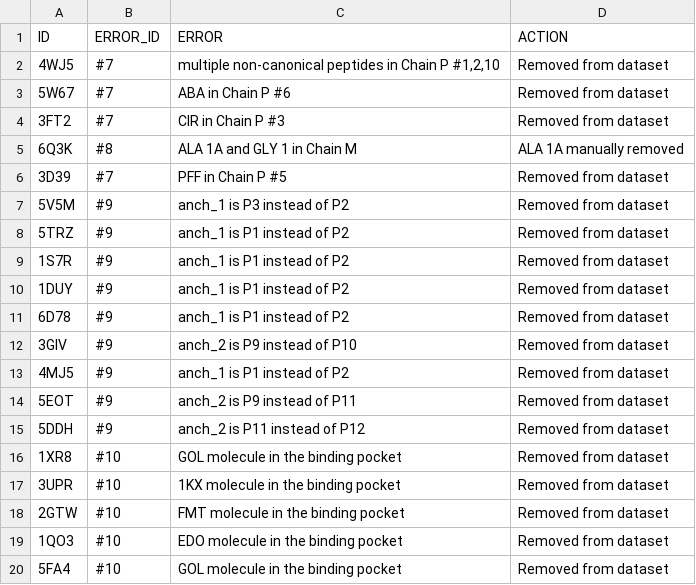
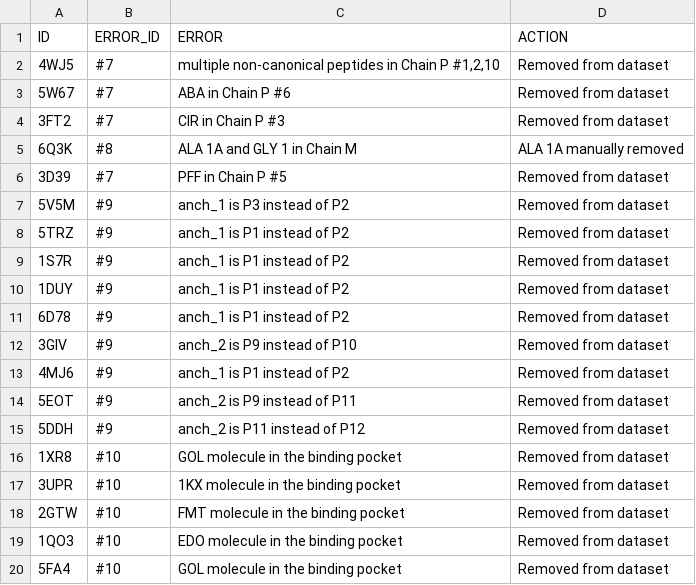
Before and after one commit to X-lab-3D/PANDORA, a TSV file: data/csv_pkl_files/error_templates.tsv, drawn as a sheet.

Commit message:
Fixed an issue in get_molpdf_dope_scores.py generating wronf molpdf_DOPE.tsv files. Fixed an error template (4MJ6 instead of 4MJ5) in error_templates.tsv

```diff
--- a/data/csv_pkl_files/error_templates.tsv
+++ b/data/csv_pkl_files/error_templates.tsv
@@ -12,3 +12,3 @@ ID	ERROR_ID	ERROR	ACTION
 3GIV	#9	anch_2 is P9 instead of P10	Removed from dataset
-4MJ5	#9	anch_1 is P1 instead of P2	Removed from dataset
+4MJ6	#9	anch_1 is P1 instead of P2	Removed from dataset
 5EOT	#9	anch_2 is P9 instead of P11	Removed from dataset
```
Also changed, not shown: 2 other files.
